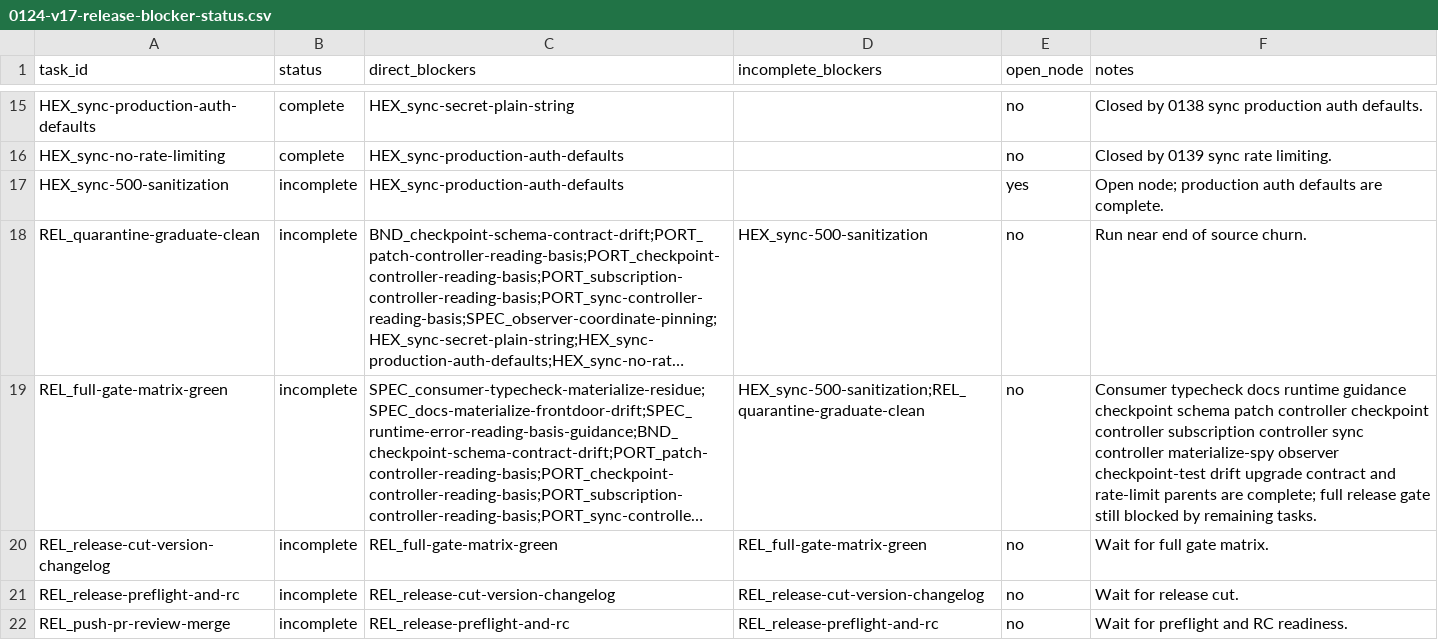
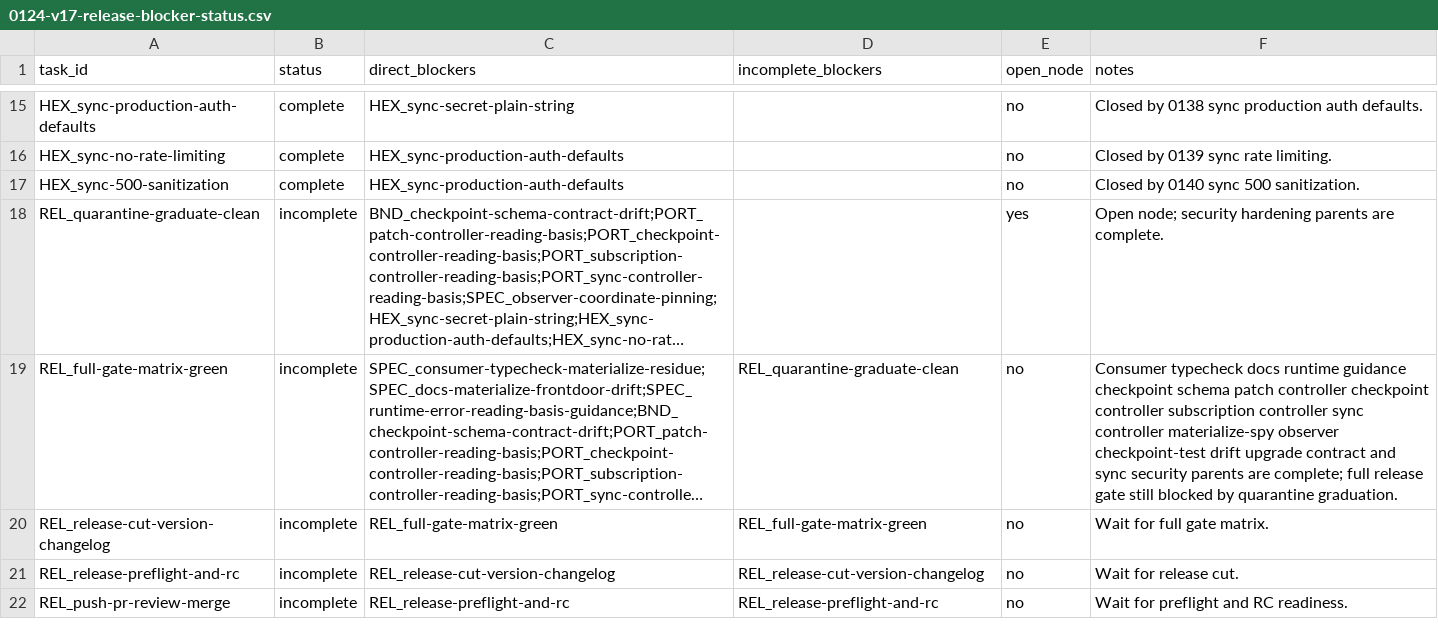
Before and after one commit to git-stunts/git-warp, a CSV file: docs/design/0124-v17-release-blocker-status.csv, drawn as a sheet; only a part is shown, gaps mark what is left out; long unchanged cells end in …; the diff names each change by its address in the sheet, - before the commit and + after, or states it on an @@ line.

Commit message:
fix: Sanitize sync server 500 responses

```diff
--- a/docs/design/0124-v17-release-blocker-status.csv
+++ b/docs/design/0124-v17-release-blocker-status.csv
-B17 (status): incomplete
+B17 (status): complete
-E17 (open_node): yes
+E17 (open_node): no
-F17 (notes): Open node; production auth defaults are complete.
+F17 (notes): Closed by 0140 sync 500 sanitization.
-D18 (incomplete_blockers): HEX_sync-500-sanitization
+D18 (incomplete_blockers): (empty)
-E18 (open_node): no
+E18 (open_node): yes
-F18 (notes): Run near end of source churn.
+F18 (notes): Open node; security hardening parents are complete.
-D19 (incomplete_blockers): HEX_sync-500-sanitization;REL_quarantine-graduate-clean
+D19 (incomplete_blockers): REL_quarantine-graduate-clean
-F19 (notes): …contract and rate-limit parents are complete; full release gate still blocked by remaining tasks.
+F19 (notes): …contract and sync security parents are complete; full release gate still blocked by quarantine graduation.
```
Also changed, not shown: 16 other files.
